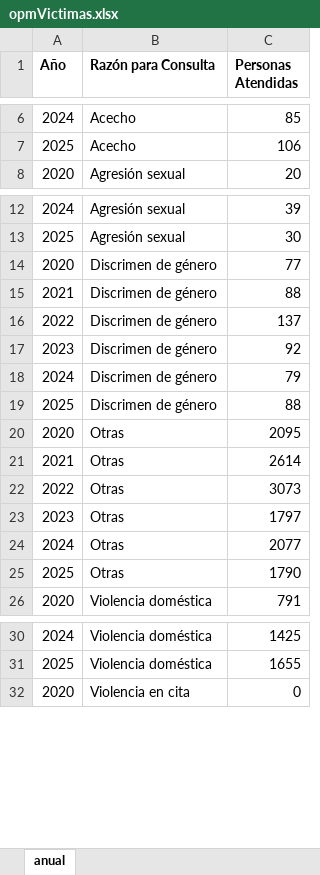
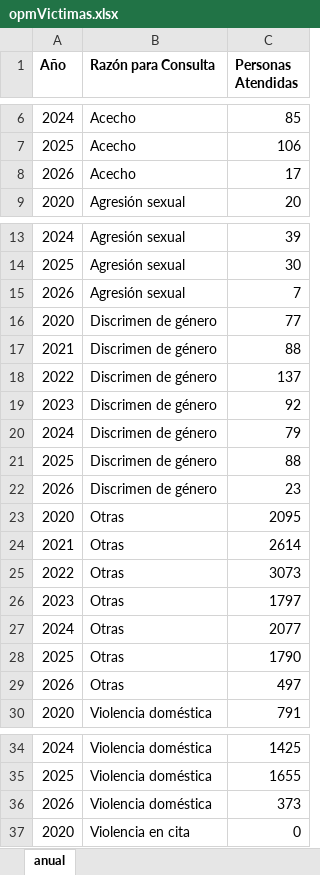
Before and after one commit to EstadisticasPR/ViolenciaGeneroPR, an Excel workbook: data/Oficina_de_procuradora_de_mujeres/opmVictimas.xlsx, sheet anual, drawn as a sheet; only a part is shown, gaps mark what is left out; values as stored, in another font and other column widths than the file's, no borders; the diff covers the shown part only; the diff names each change by its address in the sheet, - before the commit and + after, or states it on an @@ line.

```diff
--- a/data/Oficina_de_procuradora_de_mujeres/opmVictimas.xlsx (sheet anual)
+++ b/data/Oficina_de_procuradora_de_mujeres/opmVictimas.xlsx (sheet anual)
+row 8: 2026 | Acecho | 17
+row 15: 2026 | Agresión sexual | 7
+row 22: 2026 | Discrimen de género | 23
+row 29: 2026 | Otras | 497
+row 36: 2026 | Violencia doméstica | 373
```
Also changed, not shown: 2 added rows elsewhere in this sheet, data/Oficina_de_procuradora_de_mujeres/opmAgresores.xlsx, data/Oficina_de_procuradora_de_mujeres/opmMedio.xlsx, 4 other files.
